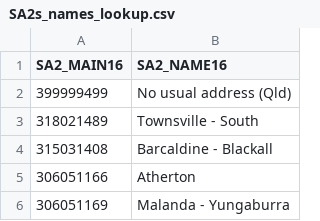
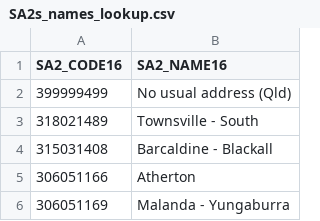
Before and after one commit to RWParsons/iTRAQI_app, a CSV file: input/lookup_data/SA2s_names_lookup.csv, drawn as a sheet; only a part is shown; the diff names each change by its address in the sheet, - before the commit and + after, or states it on an @@ line.

Commit message:
correct name of code column in lookup data

```diff
--- a/input/lookup_data/SA2s_names_lookup.csv
+++ b/input/lookup_data/SA2s_names_lookup.csv
-A1: SA2_MAIN16
+A1: SA2_CODE16
```
Also changed, not shown: 1 other file.
